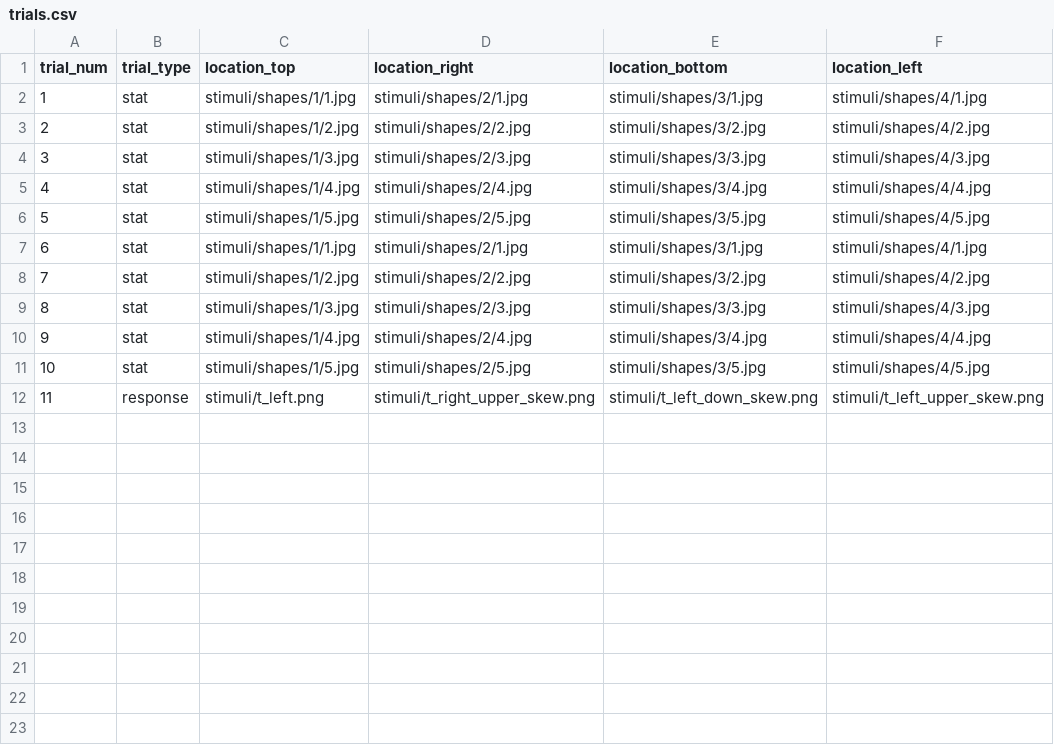
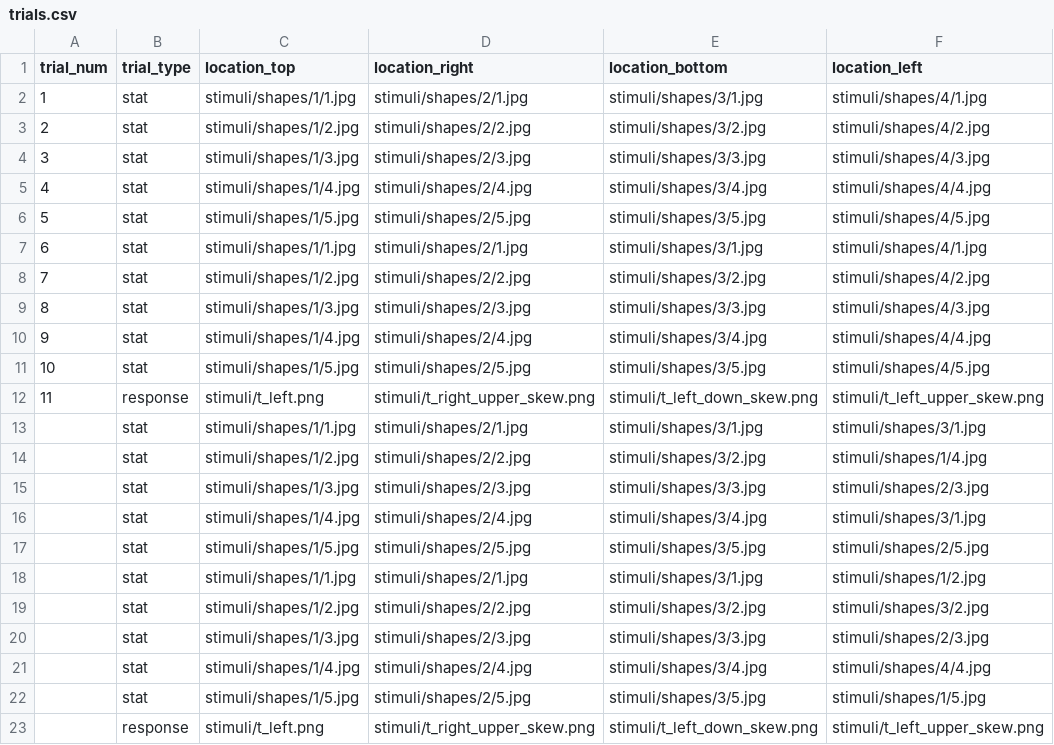
Before and after one commit to mzettersten/stat-attend, a CSV file: experiments/demo/trials.csv, drawn as a sheet; the diff names each change by its address in the sheet, - before the commit and + after, or states it on an @@ line.

Commit message:
Update trials.csv

```diff
--- a/experiments/demo/trials.csv
+++ b/experiments/demo/trials.csv
+row 13:  | stat | stimuli/shapes/1/1.jpg | stimuli/shapes/2/1.jpg | stimuli/shapes/3/1.jpg | stimuli/shapes/3/1.jpg
+row 14:  | stat | stimuli/shapes/1/2.jpg | stimuli/shapes/2/2.jpg | stimuli/shapes/3/2.jpg | stimuli/shapes/1/4.jpg
+row 15:  | stat | stimuli/shapes/1/3.jpg | stimuli/shapes/2/3.jpg | stimuli/shapes/3/3.jpg | stimuli/shapes/2/3.jpg
+row 16:  | stat | stimuli/shapes/1/4.jpg | stimuli/shapes/2/4.jpg | stimuli/shapes/3/4.jpg | stimuli/shapes/3/1.jpg
+row 17:  | stat | stimuli/shapes/1/5.jpg | stimuli/shapes/2/5.jpg | stimuli/shapes/3/5.jpg | stimuli/shapes/2/5.jpg
+row 18:  | stat | stimuli/shapes/1/1.jpg | stimuli/shapes/2/1.jpg | stimuli/shapes/3/1.jpg | stimuli/shapes/1/2.jpg
+row 19:  | stat | stimuli/shapes/1/2.jpg | stimuli/shapes/2/2.jpg | stimuli/shapes/3/2.jpg | stimuli/shapes/3/2.jpg
+row 20:  | stat | stimuli/shapes/1/3.jpg | stimuli/shapes/2/3.jpg | stimuli/shapes/3/3.jpg | stimuli/shapes/2/3.jpg
+row 21:  | stat | stimuli/shapes/1/4.jpg | stimuli/shapes/2/4.jpg | stimuli/shapes/3/4.jpg | stimuli/shapes/4/4.jpg
+row 22:  | stat | stimuli/shapes/1/5.jpg | stimuli/shapes/2/5.jpg | stimuli/shapes/3/5.jpg | stimuli/shapes/1/5.jpg
+row 23:  | response | stimuli/t_left.png | stimuli/t_right_upper_skew.png | stimuli/t_left_down_skew.png | stimuli/t_left_upper_skew.png
```
